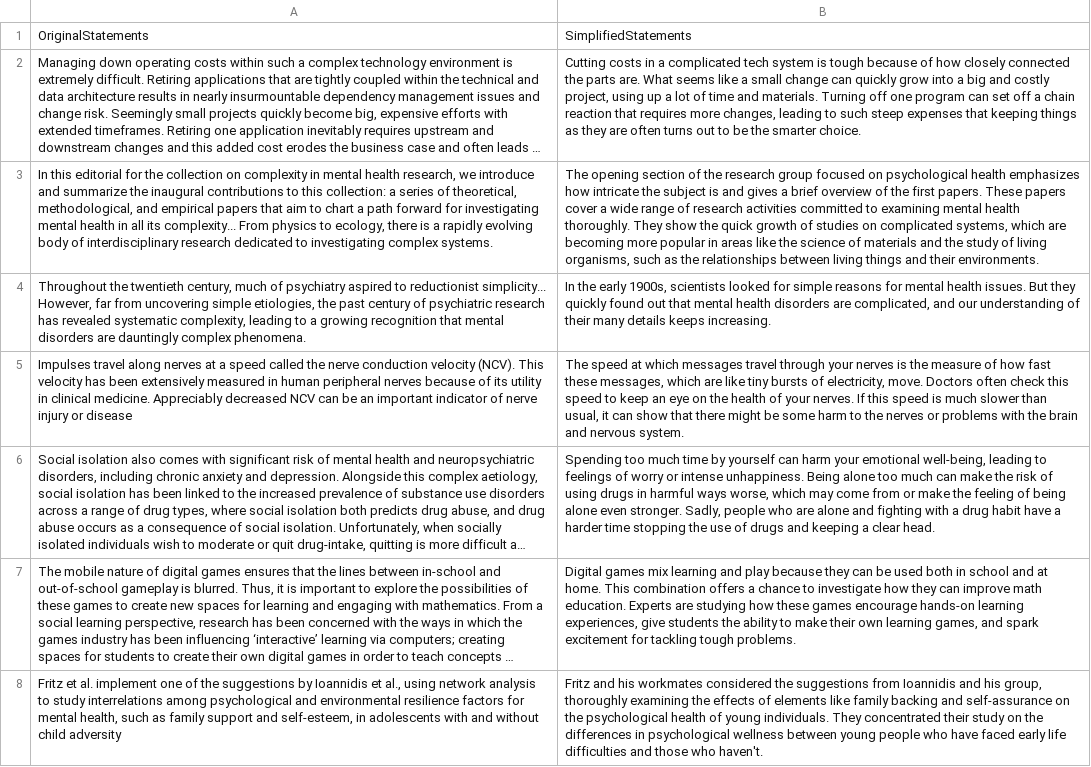
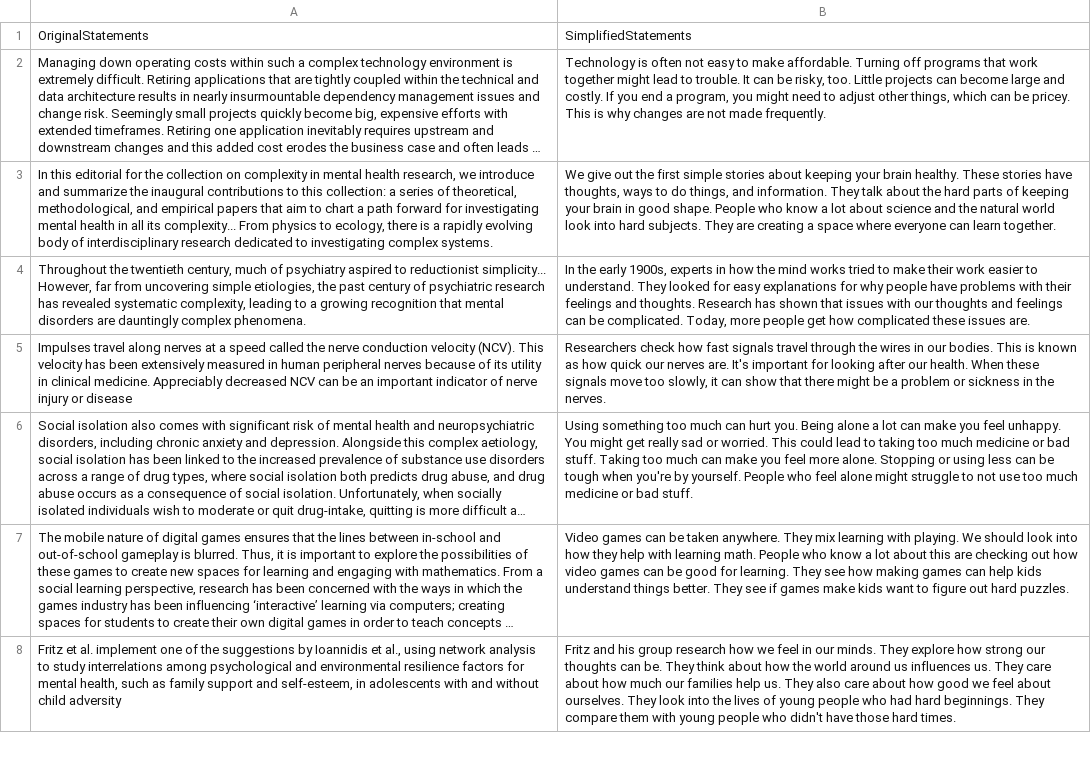
Before and after one commit to ece1786-2023/SimpliText, a CSV file: output data/simplification.csv, drawn as a sheet; only a part is shown; long unchanged cells end in …; the diff covers the shown part only; the diff names each change by its address in the sheet, - before the commit and + after, or states it on an @@ line.

Commit message:
Add files via upload

```diff
--- a/output data/simplification.csv
+++ b/output data/simplification.csv
-B2: Cutting costs in a complicated tech system is tough because of how closely connected the parts are. What seems like a small change can quickly grow into a big and costly project, using up a lot of time and materials. Turning off one program can set off a chain reaction that requires more changes, leading to such steep expenses that keeping things as they are often turns out to be the smarter choice.
+B2: Technology is often not easy to make affordable. Turning off programs that work together might lead to trouble. It can be risky, too. Little projects can become large and costly. If you end a program, you might need to adjust other things, which can be pricey. This is why changes are not made frequently.
-B3: The opening section of the research group focused on psychological health emphasizes how intricate the subject is and gives a brief overview of the first papers. These papers cover a wide range of research activities committed to examining mental health thoroughly. They show the quick growth of studies on complicated systems, which are becoming more popular in areas like the science of materials and the study of living organisms, such as the relationships between living things and their environments.
+B3: We give out the first simple stories about keeping your brain healthy. These stories have thoughts, ways to do things, and information. They talk about the hard parts of keeping your brain in good shape. People who know a lot about science and the natural world look into hard subjects. They are creating a space where everyone can learn together.
-B4: …early 1900s, scientists looked for simple reasons for mental health issues. But they quickly found out that mental health disorders are complicated, and our understanding of their many details keeps increasing.
+B4: …early 1900s, experts in how the mind works tried to make their work easier to understand. They looked for easy explanations for why people have problems with their feelings and thoughts. Research has shown that issues with our thoughts and feelings can be complicated. Today, more people get how complicated these issues are.
-B5: The speed at which messages travel through your nerves is the measure of how fast these messages, which are like tiny bursts of electricity, move. Doctors often check this speed to keep an eye on the health of your nerves. If this speed is much slower than usual, it can show that there might be some harm to the nerves or problems with the brain and nervous system.
+B5: Researchers check how fast signals travel through the wires in our bodies. This is known as how quick our nerves are. It's important for looking after our health. When these signals move too slowly, it can show that there might be a problem or sickness in the nerves.
-B6: Spending too much time by yourself can harm your emotional well-being, leading to feelings of worry or intense unhappiness. Being alone too much can make the risk of using drugs in harmful ways worse, which may come from or make the feeling of being alone even stronger. Sadly, people who are alone and fighting with a drug habit have a harder time stopping the use of drugs and keeping a clear head.
+B6: Using something too much can hurt you. Being alone a lot can make you feel unhappy. You might get really sad or worried. This could lead to taking too much medicine or bad stuff. Taking too much can make you feel more alone. Stopping or using less can be tough when you're by yourself. People who feel alone might struggle to not use too much medicine or bad stuff.
-B7: Digital games mix learning and play because they can be used both in school and at home. This combination offers a chance to investigate how they can improve math education. Experts are studying how these games encourage hands-on learning experiences, give students the ability to make their own learning games, and spark excitement for tackling tough problems.
+B7: Video games can be taken anywhere. They mix learning with playing. We should look into how they help with learning math. People who know a lot about this are checking out how video games can be good for learning. They see how making games can help kids understand things better. They see if games make kids want to figure out hard puzzles.
-B8: …and his workmates considered the suggestions from Ioannidis and his group, thoroughly examining the effects of elements like family backing and self-assurance on the psychological health of young individuals. They concentrated their study on the differences in psychological wellness between young people who have faced early life difficulties and those who haven't.
+B8: …and his group research how we feel in our minds. They explore how strong our thoughts can be. They think about how the world around us influences us. They care about how much our families help us. They also care about how good we feel about ourselves. They look into the lives of young people who had hard beginnings. They compare them with young people who didn't have those hard times.
```
Also changed, not shown: 92 edited cells elsewhere in this file.
